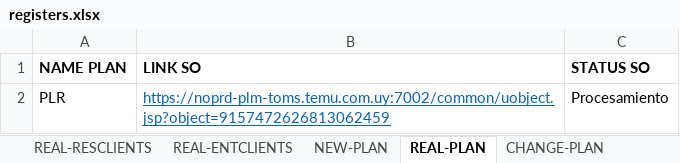
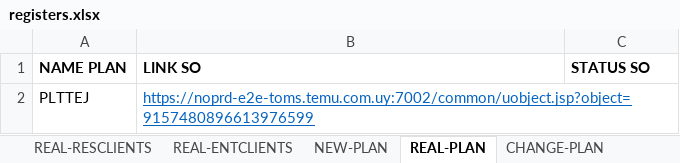
Before and after one commit to seba53b4/Automatizaci-nTFNU, an Excel workbook: MyFirstTest/registers.xlsx, sheet REAL-PLAN, drawn as a sheet; values as stored, in another font and other column widths than the file's, no borders; removed rows and columns are numbered as before the commit, all else as after; the diff names each change by its address in the sheet, - before the commit and + after, or states it on an @@ line.

```diff
--- a/MyFirstTest/registers.xlsx (sheet REAL-PLAN)
+++ b/MyFirstTest/registers.xlsx (sheet REAL-PLAN)
-row 2: PLR | https://noprd-plm-toms.temu.com.uy:7002/common/uobject.jsp?object=9157472626813062459 | Procesamiento
+row 2: PLTTEJ | https://noprd-e2e-toms.temu.com.uy:7002/common/uobject.jsp?object=9157480896613976599
```
Also changed, not shown: sheet POTENTIAL-RESCLIENTS, sheet NEW-PLAN, sheet REAL-RESCLIENTS, sheet REAL-ENTCLIENTS, sheet POTENTIAL-ENTCLIENTS, 7 other files.
